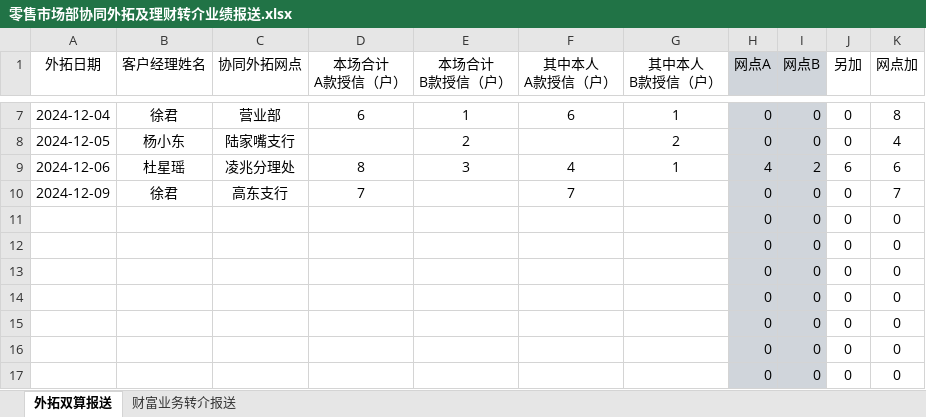
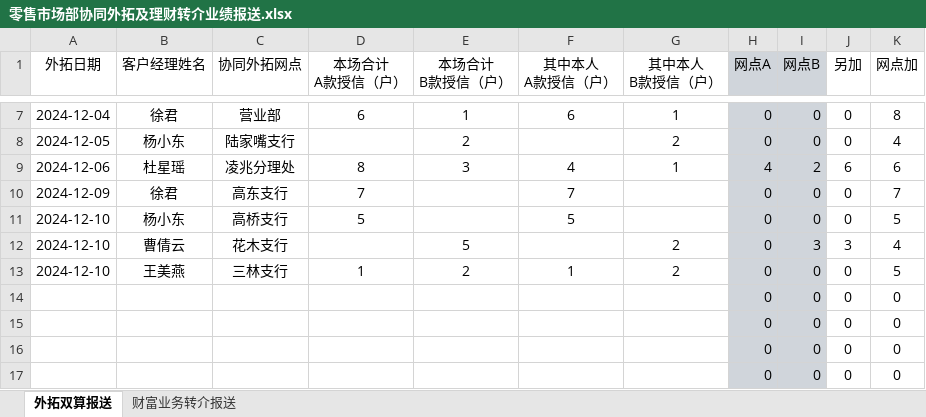
Before and after one commit to nvzi5z2/srcb_daily_report, an Excel workbook: 原始数据/零售市场部协同外拓及理财转介业绩报送.xlsx, sheet 外拓双算报送, drawn as a sheet; only a part is shown, gaps mark what is left out; values as stored, in another font and other column widths than the file's, no borders; removed rows and columns are numbered as before the commit, all else as after; the diff names each change by its address in the sheet, - before the commit and + after, or states it on an @@ line.

```diff
--- a/原始数据/零售市场部协同外拓及理财转介业绩报送.xlsx (sheet 外拓双算报送)
+++ b/原始数据/零售市场部协同外拓及理财转介业绩报送.xlsx (sheet 外拓双算报送)
-row 11:  |  |  |  |  |  |  | 0 | 0 | 0 | 0
-row 12:  |  |  |  |  |  |  | 0 | 0 | 0 | 0
-row 13:  |  |  |  |  |  |  | 0 | 0 | 0 | 0
+row 11: 2024-12-10 | 杨小东 | 高桥支行 | 5 |  | 5 |  | 0 | 0 | 0 | 5
+row 12: 2024-12-10 | 曹倩云 | 花木支行 |  | 5 |  | 2 | 0 | 3 | 3 | 4
+row 13: 2024-12-10 | 王美燕 | 三林支行 | 1 | 2 | 1 | 2 | 0 | 0 | 0 | 5
```
Also changed, not shown: sheet 财富业务转介报送, result/日报总表.xlsx, result/鑫e贷总授信完成情况.xlsx, 7 other files.
